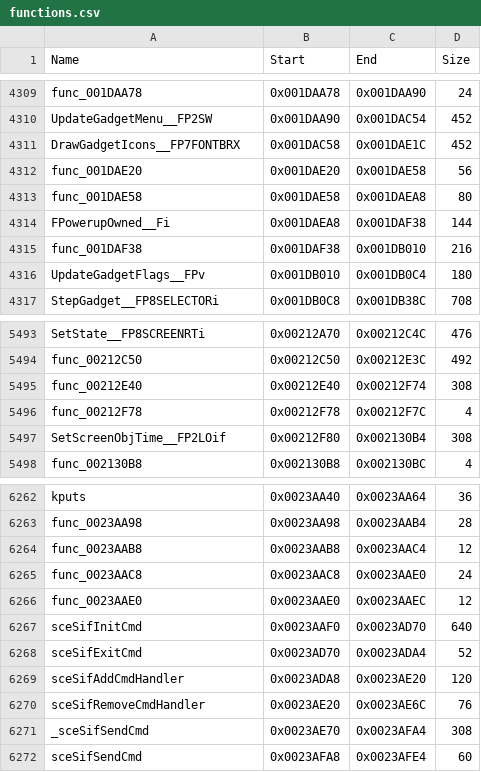
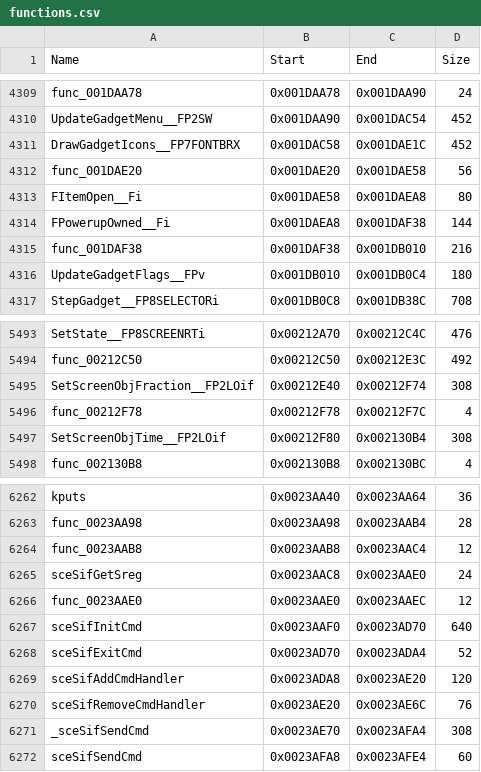
Before and after one commit to Komasia/sly2-decomp, a CSV file: config/functions.csv, drawn as a sheet; only a part is shown, gaps mark what is left out; the diff covers the shown part only.

```diff
--- a/config/functions.csv
+++ b/config/functions.csv
@@ -4312,3 +4312,3 @@ DrawGadgetIcons__FP7FONTBRX,0x001DAC58,0x001DAE1C,452
 func_001DAE20,0x001DAE20,0x001DAE58,56
-func_001DAE58,0x001DAE58,0x001DAEA8,80
+FItemOpen__Fi,0x001DAE58,0x001DAEA8,80
 FPowerupOwned__Fi,0x001DAEA8,0x001DAF38,144
@@ -5494,3 +5494,3 @@ SetState__FP8SCREENRTi,0x00212A70,0x00212C4C,476
 func_00212C50,0x00212C50,0x00212E3C,492
-func_00212E40,0x00212E40,0x00212F74,308
+SetScreenObjFraction__FP2LOif,0x00212E40,0x00212F74,308
 func_00212F78,0x00212F78,0x00212F7C,4
@@ -6264,3 +6264,3 @@ func_0023AA98,0x0023AA98,0x0023AAB4,28
 func_0023AAB8,0x0023AAB8,0x0023AAC4,12
-func_0023AAC8,0x0023AAC8,0x0023AAE0,24
+sceSifGetSreg,0x0023AAC8,0x0023AAE0,24
 func_0023AAE0,0x0023AAE0,0x0023AAEC,12
```
Also changed, not shown: 8 edited cells elsewhere in this file, config/matched.csv, 53 other files.
